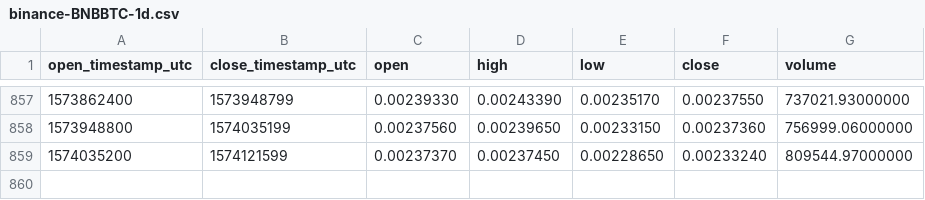
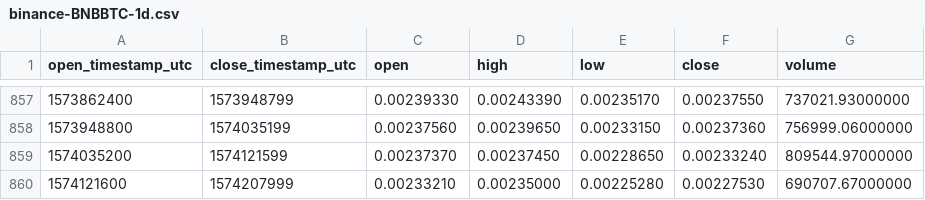
Before and after one commit to cryptobigbro/binance-BNBBTC, a CSV file: binance-BNBBTC-1d.csv, drawn as a sheet; only a part is shown, gaps mark what is left out; the diff names each change by its address in the sheet, - before the commit and + after, or states it on an @@ line.

Commit message:
Update OHLCV data.

```diff
--- a/binance-BNBBTC-1d.csv
+++ b/binance-BNBBTC-1d.csv
+row 860: 1574121600 | 1574207999 | 0.00233210 | 0.00235000 | 0.00225280 | 0.00227530 | 690707.67000000
```
Also changed, not shown: 1 other file.
